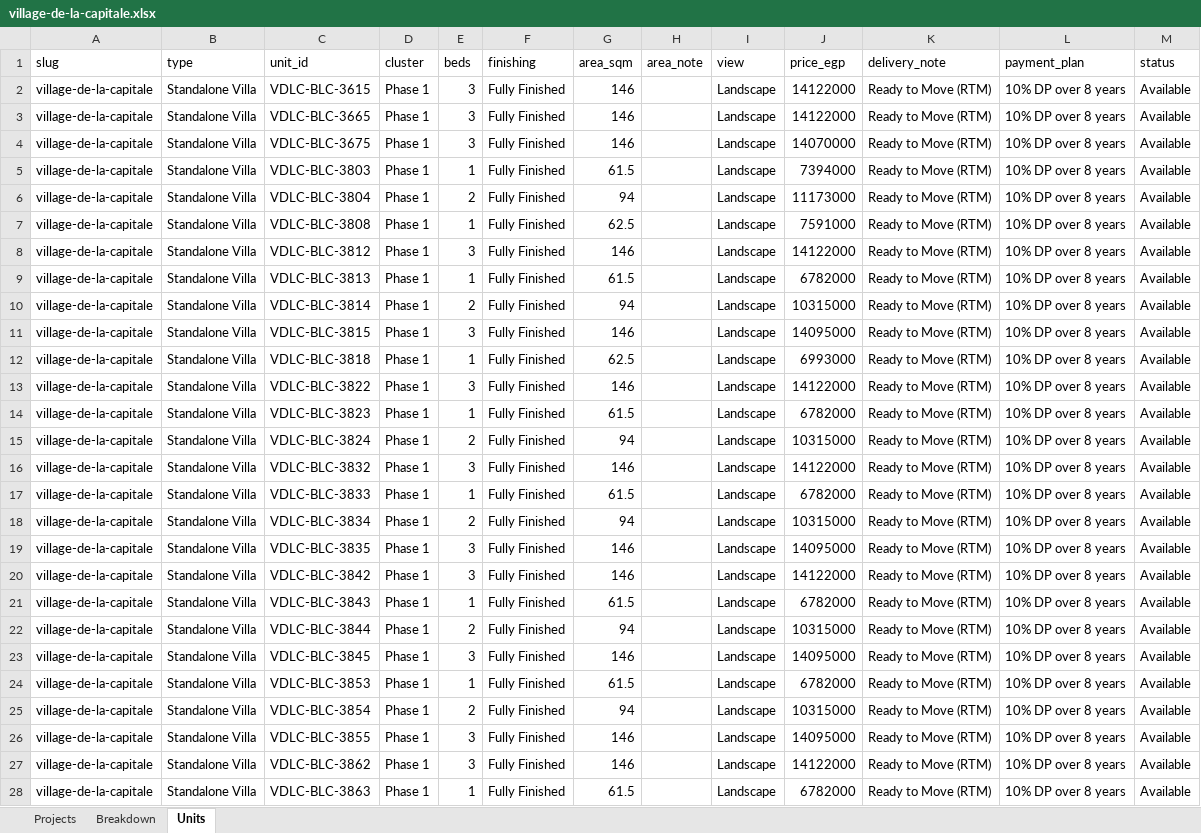
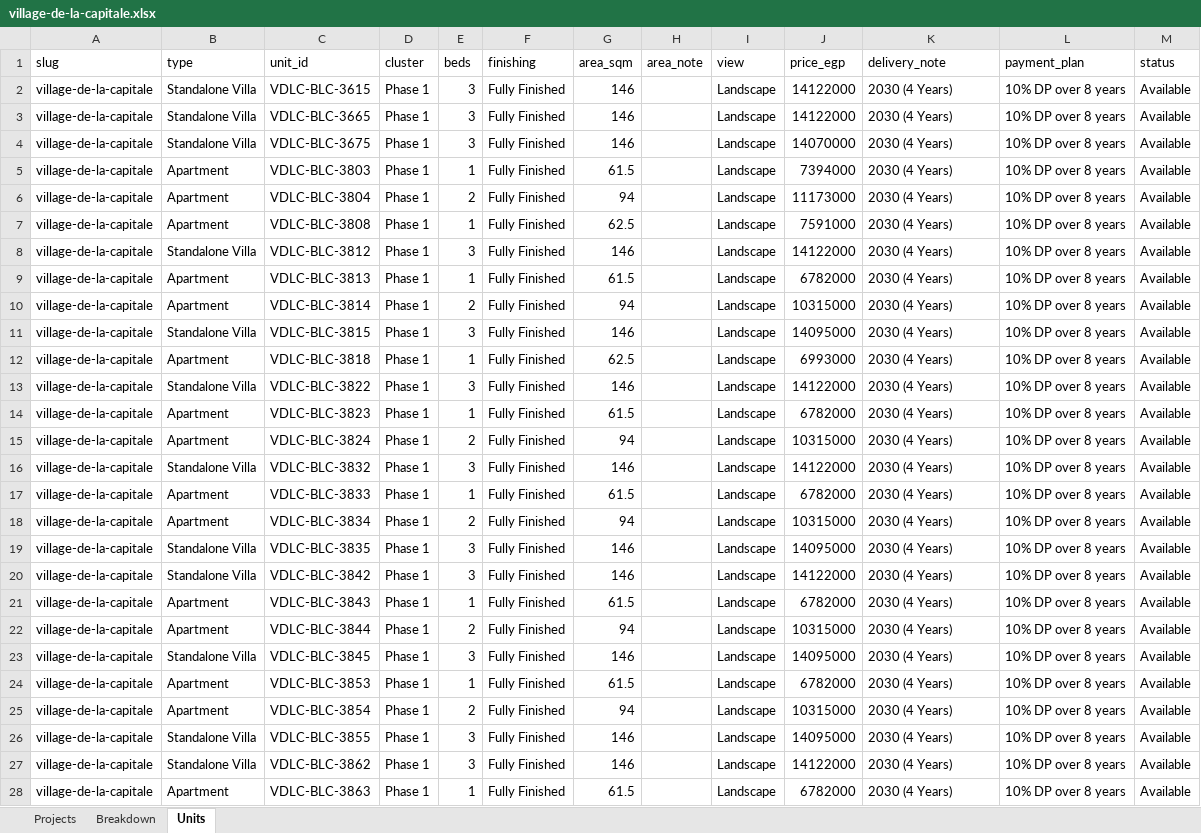
Before and after one commit to es2023020/map12, an Excel workbook: data/availability/projects/palm-hills-developments/village-de-la-capitale.xlsx, sheet Units, drawn as a sheet; only a part is shown; values as stored, in another font and other column widths than the file's, no borders; the diff covers the shown part only; the diff names each change by its address in the sheet, - before the commit and + after, or states it on an @@ line.

```diff
--- a/data/availability/projects/palm-hills-developments/village-de-la-capitale.xlsx (sheet Units)
+++ b/data/availability/projects/palm-hills-developments/village-de-la-capitale.xlsx (sheet Units)
-K2:K28 (delivery_note): Ready to Move (RTM)
+K2:K28 (delivery_note): 2030 (4 Years)
-B5:B7 (type): Standalone Villa
+B5:B7 (type): Apartment
-B9:B10 (type): Standalone Villa
+B9:B10 (type): Apartment
-B12 (type): Standalone Villa
+B12 (type): Apartment
-B14:B15 (type): Standalone Villa
+B14:B15 (type): Apartment
-B17:B18 (type): Standalone Villa
+B17:B18 (type): Apartment
-B21:B22 (type): Standalone Villa
+B21:B22 (type): Apartment
-B24:B25 (type): Standalone Villa
+B24:B25 (type): Apartment
-B28 (type): Standalone Villa
+B28 (type): Apartment
```
Also changed, not shown: 265 edited cells elsewhere in this sheet, sheet Breakdown, sheet Projects, data/availability/projects/emaar-misr/belle-vie-new-zayed.xlsx, data/availability/projects/emaar-misr/belle-vie.xlsx, 36 other files.
